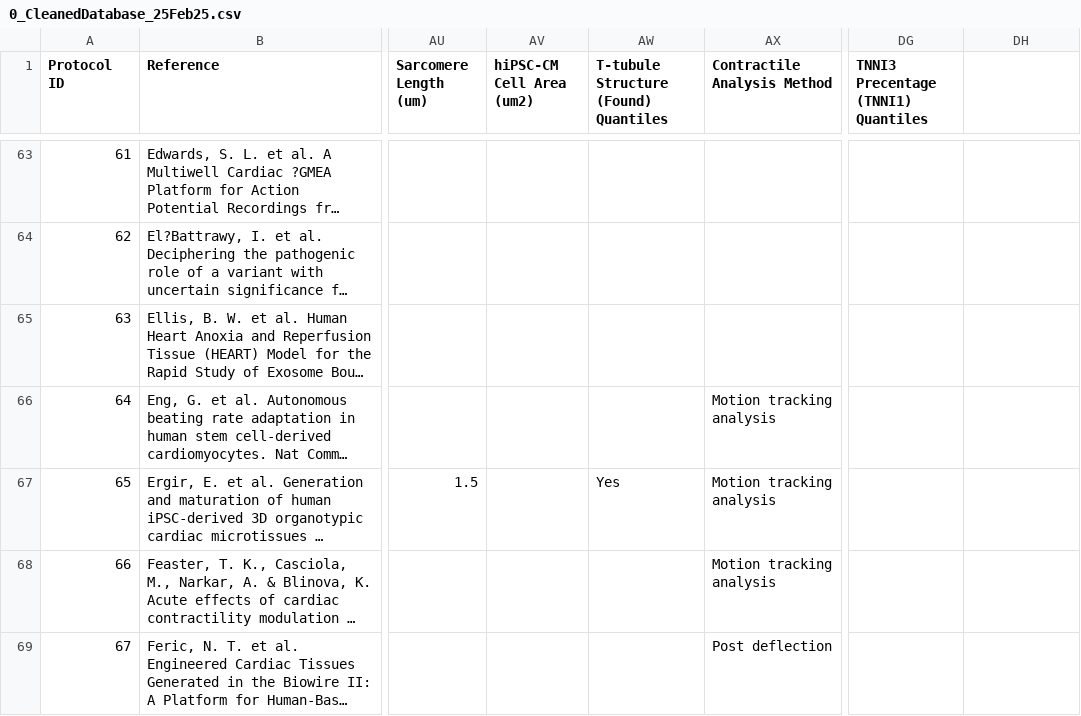
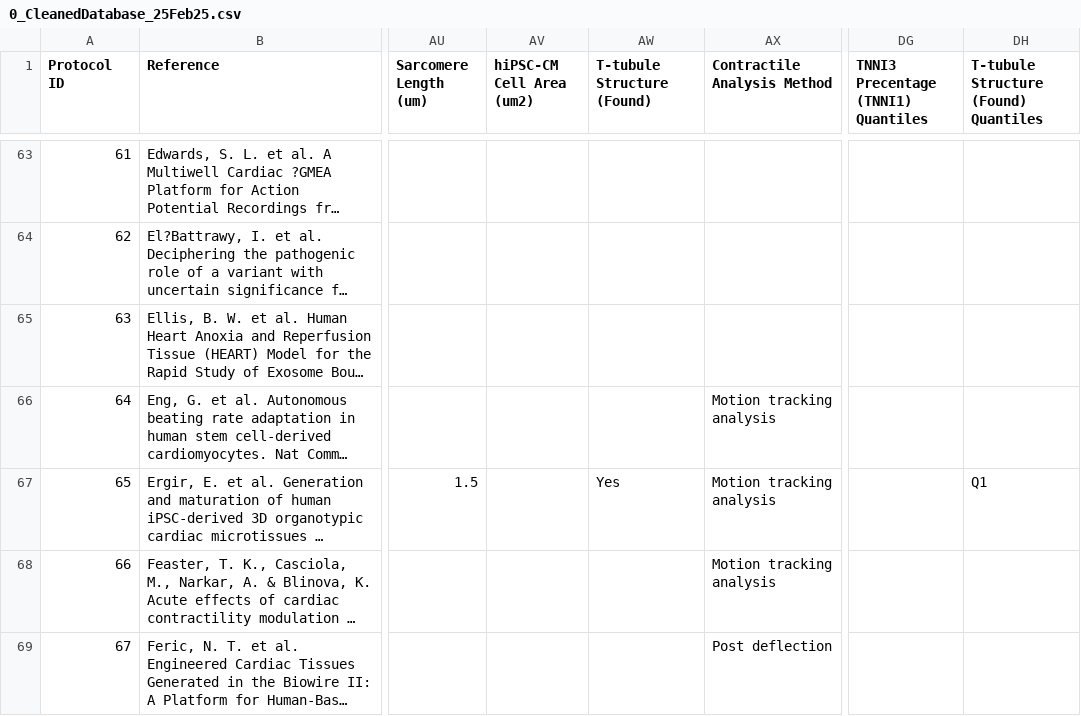
Before and after one commit to phycochow/palpant-labsite, a CSV file: static/datasets/0_CleanedDatabase_25Feb25.csv, drawn as a sheet; only a part is shown, gaps mark what is left out; long unchanged cells end in …; the diff covers the shown part only; the diff names each change by its address in the sheet, - before the commit and + after, or states it on an @@ line.

```diff
--- a/static/datasets/0_CleanedDatabase_25Feb25.csv
+++ b/static/datasets/0_CleanedDatabase_25Feb25.csv
-AW1: T-tubule Structure (Found) Quantiles
+AW1: T-tubule Structure (Found)
-DH1: (empty)
+DH1: T-tubule Structure (Found) Quantiles
-DH67: (empty)
+DH67: Q1
```
Also changed, not shown: 18 edited cells elsewhere in this file, 6 other files.
